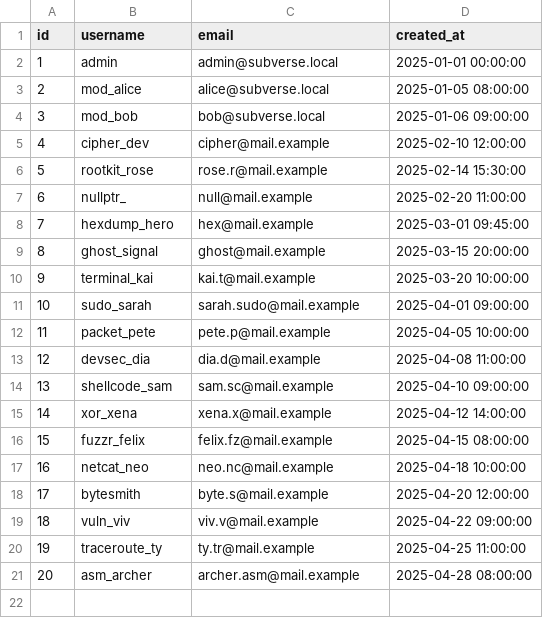
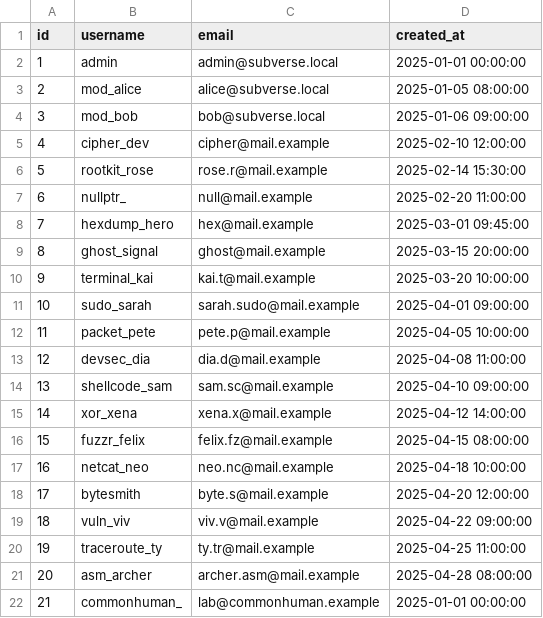
Before and after one commit to roc1t1z3not/OctoRig, a CSV file: labs/subverse/ftp_files/users_export.csv, drawn as a sheet.

```diff
--- a/labs/subverse/ftp_files/users_export.csv
+++ b/labs/subverse/ftp_files/users_export.csv
@@ -21 +21,2 @@ id,username,email,created_at
 20,asm_archer,archer.asm@mail.example,2025-04-28 08:00:00
+21,commonhuman_,lab@commonhuman.example,2025-01-01 00:00:00
```
Also changed, not shown: 2 other files.
